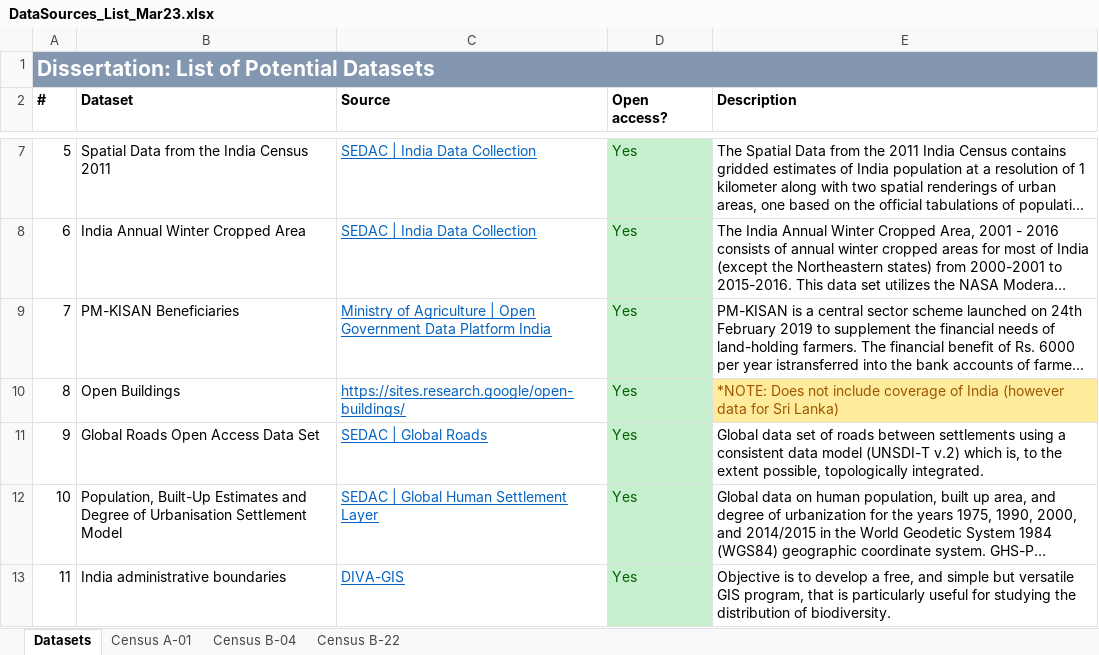
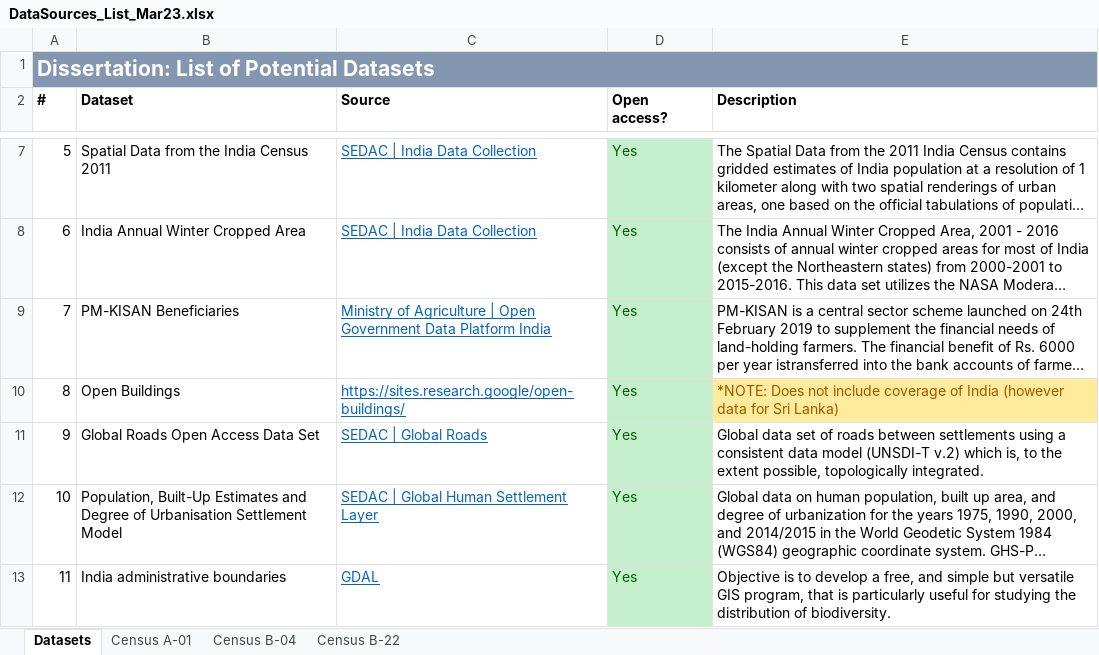
Before and after one commit to joepost/india_adp, an Excel workbook: DataSources_List_Mar23.xlsx, sheet Datasets, drawn as a sheet; only a part is shown, gaps mark what is left out; long unchanged cells end in …; values as stored, in another font and other column widths than the file's, no borders; the diff names each change by its address in the sheet, - before the commit and + after, or states it on an @@ line.

```diff
--- a/DataSources_List_Mar23.xlsx (sheet Datasets)
+++ b/DataSources_List_Mar23.xlsx (sheet Datasets)
-C13 (Source): DIVA-GIS
+C13 (Source): GDAL
```
Also changed, not shown: 1 other file.
